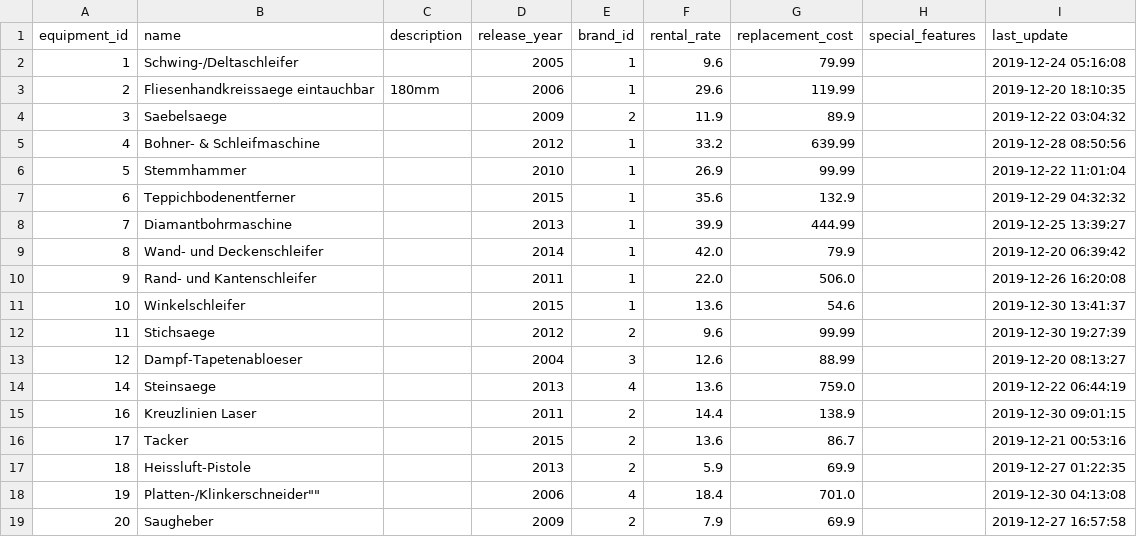
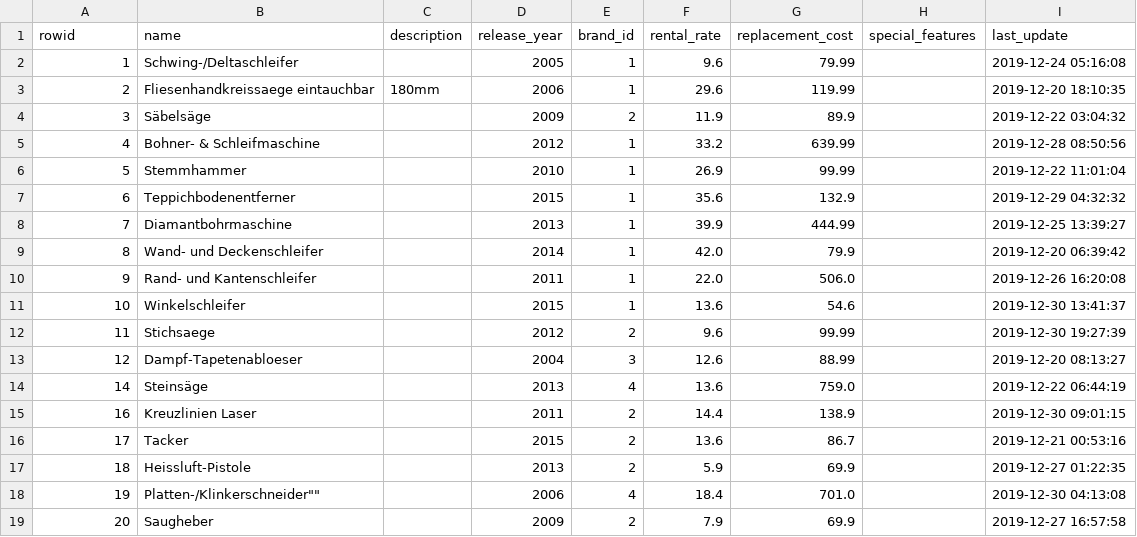
Before and after one commit to brrrachel/MultCaseNotionLogExtr, a CSV file: data/Online_Rental_Shop/ownDataBaseData/equipment.csv, drawn as a sheet.

```diff
--- a/data/Online_Rental_Shop/ownDataBaseData/equipment.csv
+++ b/data/Online_Rental_Shop/ownDataBaseData/equipment.csv
@@ -1,5 +1,5 @@
-equipment_id;name;description;release_year;brand_id;rental_rate;replacement_cost;special_features;last_update
+rowid;name;description;release_year;brand_id;rental_rate;replacement_cost;special_features;last_update
 1;Schwing-/Deltaschleifer;;2005;1;9.6;79.99;;2019-12-24 05:16:08
 2;Fliesenhandkreissaege eintauchbar;180mm;2006;1;29.6;119.99;;2019-12-20 18:10:35
-3;Saebelsaege;;2009;2;11.9;89.9;;2019-12-22 03:04:32
+3;Säbelsäge;;2009;2;11.9;89.9;;2019-12-22 03:04:32
 4;Bohner- & Schleifmaschine;;2012;1;33.2;639.99;;2019-12-28 08:50:56
@@ -13,3 +13,3 @@ equipment_id;name;description;release_year;brand_id;rental_rate;replacement_cost
 12;Dampf-Tapetenabloeser;;2004;3;12.6;88.99;;2019-12-20 08:13:27
-14;Steinsaege;;2013;4;13.6;759.0;;2019-12-22 06:44:19
+14;Steinsäge;;2013;4;13.6;759.0;;2019-12-22 06:44:19
 16;Kreuzlinien Laser;;2011;2;14.4;138.9;;2019-12-30 09:01:15
```
Also changed, not shown: data/Online_Rental_Shop/ownDataBaseData/address.csv, data/Online_Rental_Shop/ownDataBaseData/customer.csv, 7 other files.
